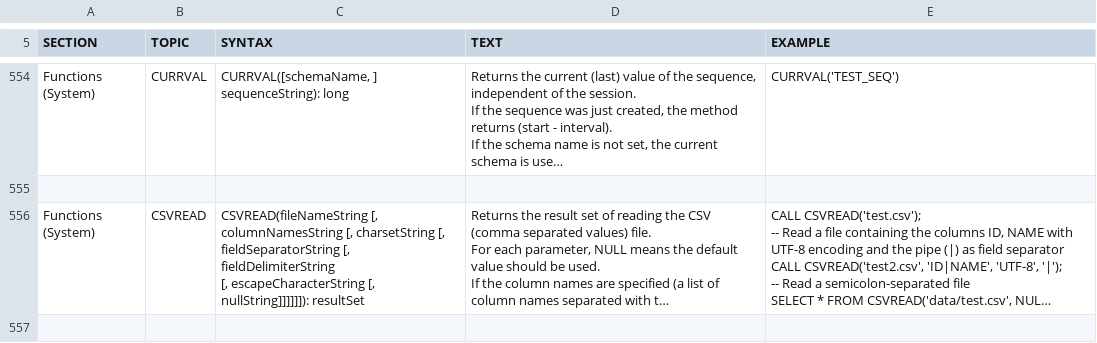
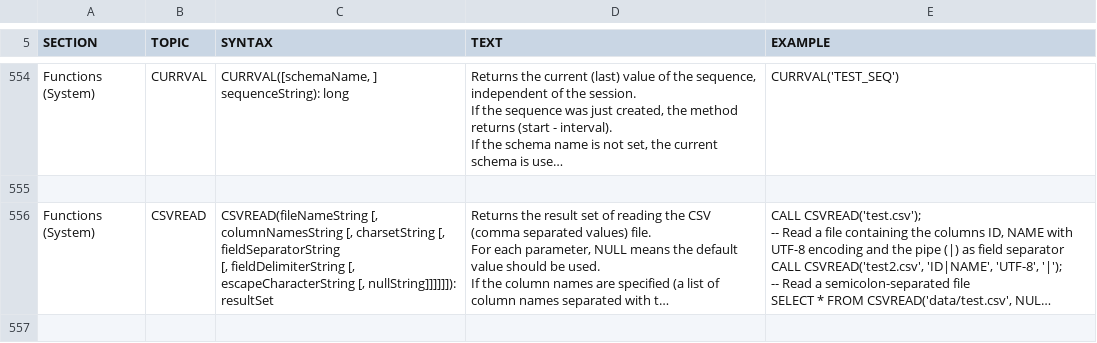
Before and after one commit to peterfich/h2database, a CSV file: h2/src/main/org/h2/res/help.csv, drawn as a sheet; only a part is shown, gaps mark what is left out; long unchanged cells end in …; the diff covers the shown part only; the diff names each change by its address in the sheet, - before the commit and + after, or states it on an @@ line.

```diff
--- a/h2/src/main/org/h2/res/help.csv
+++ b/h2/src/main/org/h2/res/help.csv
-C556 (SYNTAX): …nullString]]]]]]): resultSet
+C556 (SYNTAX): …nullString]]]]]]): resultSet
```
Also changed, not shown: 4 edited cells elsewhere in this file, 11 other files.
